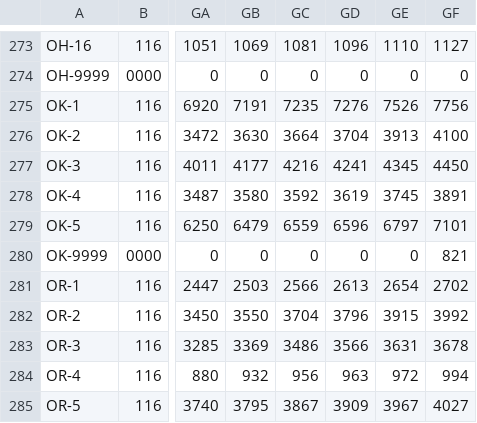
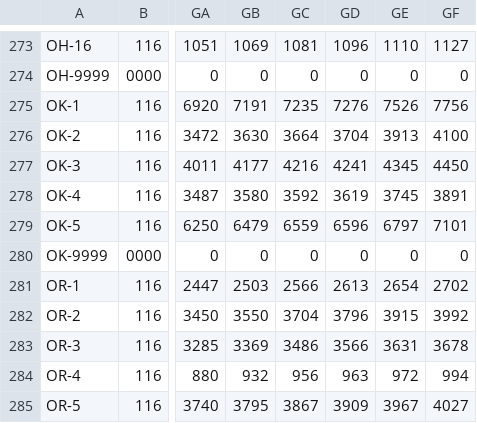
Before and after one commit to david-deboer/covid_binned_data, a CSV file: Bin_Confirmed_Congress.csv, drawn as a sheet; only a part is shown, gaps mark what is left out; the diff names each change by its address in the sheet, - before the commit and + after, or states it on an @@ line.

```diff
--- a/Bin_Confirmed_Congress.csv
+++ b/Bin_Confirmed_Congress.csv
-GF280: 821
+GF280: 0
```
Also changed, not shown: Bin_Confirmed_Country.csv, Bin_Confirmed_State.csv, 12 other files.
